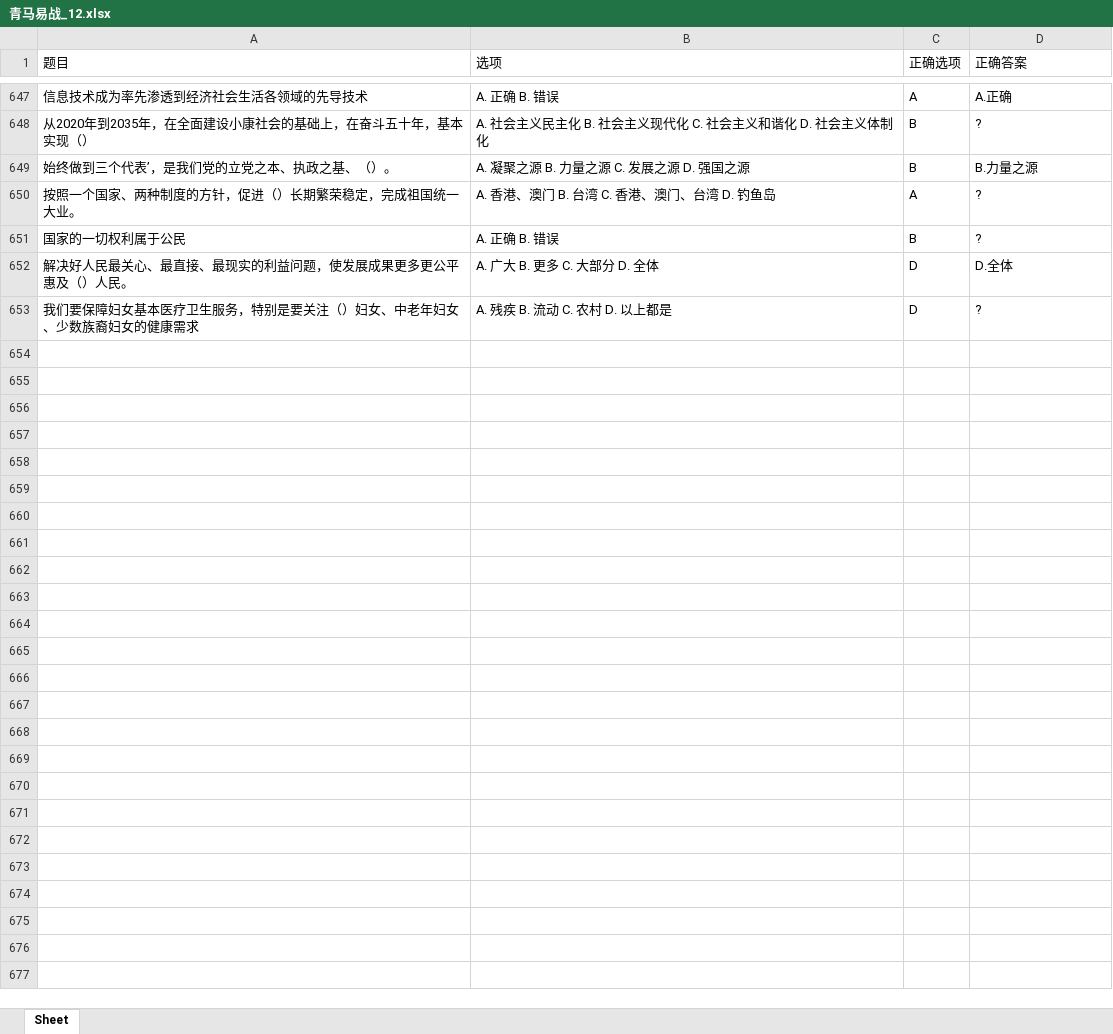
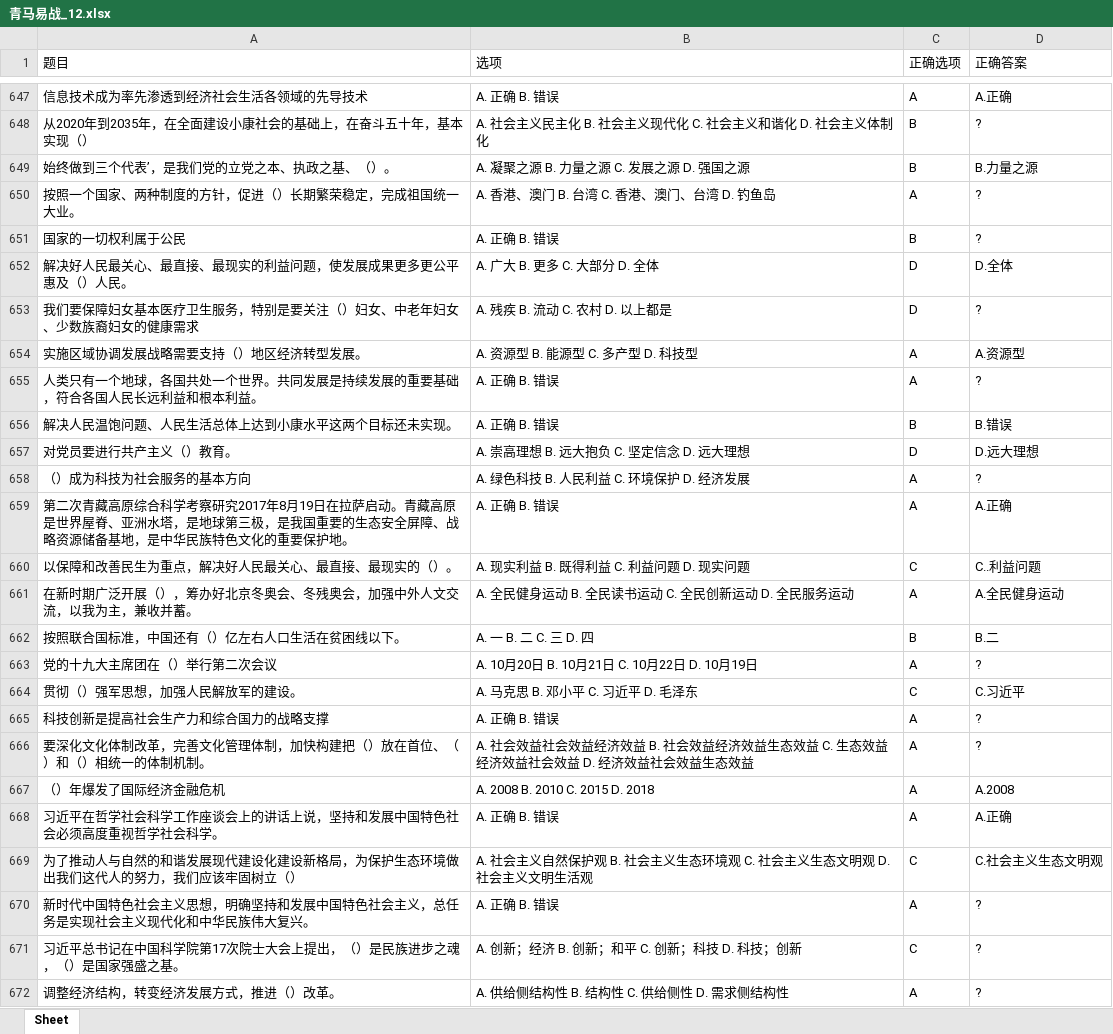
Before and after one commit to Xuuyuan/QingmaKiller, an Excel workbook: 青马易战_12.xlsx, sheet Sheet, drawn as a sheet; only a part is shown, gaps mark what is left out; values as stored, in another font and other column widths than the file's, no borders; the diff covers the shown part only; the diff names each change by its address in the sheet, - before the commit and + after, or states it on an @@ line.

```diff
--- a/青马易战_12.xlsx (sheet Sheet)
+++ b/青马易战_12.xlsx (sheet Sheet)
+row 654: 实施区域协调发展战略需要支持（）地区经济转型发展。 | A. 资源型 B. 能源型 C. 多产型 D. 科技型 | A | A.资源型
+row 655: 人类只有一个地球，各国共处一个世界。共同发展是持续发展的重要基础，符合各国人民长远利益和根本利益。 | A. 正确 B. 错误 | A | ?
+row 656: 解决人民温饱问题、人民生活总体上达到小康水平这两个目标还未实现。 | A. 正确 B. 错误 | B | B.错误
+row 657: 对党员要进行共产主义（）教育。 | A. 崇高理想 B. 远大抱负 C. 坚定信念 D. 远大理想 | D | D.远大理想
+row 658: （）成为科技为社会服务的基本方向 | A. 绿色科技 B. 人民利益 C. 环境保护 D. 经济发展 | A | ?
+row 659: 第二次青藏高原综合科学考察研究2017年8月19日在拉萨启动。青藏高原是世界屋脊、亚洲水塔，是地球第三极，是我国重要的生态安全屏障、战略资源储备基地，是中华民族特色文化的重要保护地。 | A. 正确 B. 错误 | A | A.正确
+row 660: 以保障和改善民生为重点，解决好人民最关心、最直接、最现实的（）。 | A. 现实利益 B. 既得利益 C. 利益问题 D. 现实问题 | C | C..利益问题
+row 661: 在新时期广泛开展（），筹办好北京冬奥会、冬残奥会，加强中外人文交流，以我为主，兼收并蓄。 | A. 全民健身运动 B. 全民读书运动 C. 全民创新运动 D. 全民服务运动 | A | A.全民健身运动
+row 662: 按照联合国标准，中国还有（）亿左右人口生活在贫困线以下。 | A. 一 B. 二 C. 三 D. 四 | B | B.二
+row 663: 党的十九大主席团在（）举行第二次会议 | A. 10月20日 B. 10月21日 C. 10月22日 D. 10月19日 | A | ?
+row 664: 贯彻（）强军思想，加强人民解放军的建设。 | A. 马克思 B. 邓小平 C. 习近平 D. 毛泽东 | C | C.习近平
+row 665: 科技创新是提高社会生产力和综合国力的战略支撑 | A. 正确 B. 错误 | A | ?
+row 666: 要深化文化体制改革，完善文化管理体制，加快构建把（）放在首位、（）和（）相统一的体制机制。 | A. 社会效益社会效益经济效益 B. 社会效益经济效益生态效益 C. 生态效益经济效益社会效益 D. 经济效益社会效益生态效益 | A | ?
+row 667: （）年爆发了国际经济金融危机 | A. 2008 B. 2010 C. 2015 D. 2018 | A | A.2008
+row 668: 习近平在哲学社会科学工作座谈会上的讲话上说，坚持和发展中国特色社会必须高度重视哲学社会科学。 | A. 正确 B. 错误 | A | A.正确
+row 669: 为了推动人与自然的和谐发展现代建设化建设新格局，为保护生态环境做出我们这代人的努力，我们应该牢固树立（） | A. 社会主义自然保护观 B. 社会主义生态环境观 C. 社会主义生态文明观 D. 社会主义文明生活观 | C | C.社会主义生态文明观
+row 670: 新时代中国特色社会主义思想，明确坚持和发展中国特色社会主义，总任务是实现社会主义现代化和中华民族伟大复兴。 | A. 正确 B. 错误 | A | ?
+row 671: 习近平总书记在中国科学院第17次院士大会上提出，（）是民族进步之魂，（）是国家强盛之基。 | A. 创新；经济 B. 创新；和平 C. 创新；科技 D. 科技；创新 | C | ?
+row 672: 调整经济结构，转变经济发展方式，推进（）改革。 | A. 供给侧结构性 B. 结构性 C. 供给侧性 D. 需求侧结构性 | A | ?
```
Also changed, not shown: 37 added rows elsewhere in this sheet, 青马易战_10.xlsx, 青马易战_9.xlsx.
